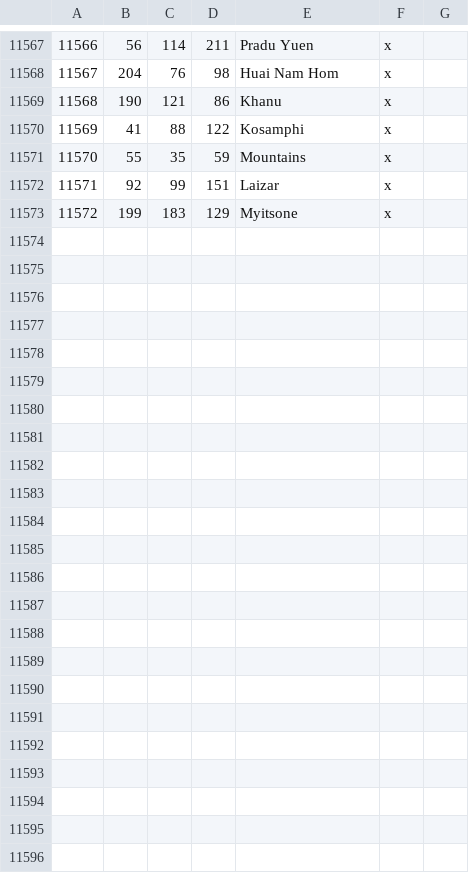
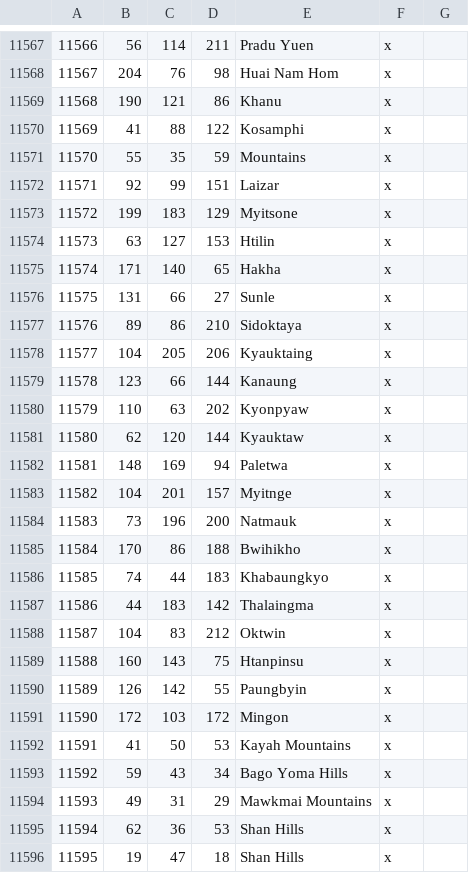
Before and after one commit to Rajas-of-Indochina/mod, a CSV file: indochina/map_data/definition.csv, drawn as a sheet; only a part is shown, gaps mark what is left out.

```diff
--- a/indochina/map_data/definition.csv
+++ b/indochina/map_data/definition.csv
@@ -11573 +11573,24 @@
 11572;199;183;129;Myitsone;x;
+11573;63;127;153;Htilin;x;
+11574;171;140;65;Hakha;x;
+11575;131;66;27;Sunle;x;
+11576;89;86;210;Sidoktaya;x;
+11577;104;205;206;Kyauktaing;x;
+11578;123;66;144;Kanaung;x;
+11579;110;63;202;Kyonpyaw;x;
+11580;62;120;144;Kyauktaw;x;
+11581;148;169;94;Paletwa;x;
+11582;104;201;157;Myitnge;x;
+11583;73;196;200;Natmauk;x;
+11584;170;86;188;Bwihikho;x;
+11585;74;44;183;Khabaungkyo;x;
+11586;44;183;142;Thalaingma;x;
+11587;104;83;212;Oktwin;x;
+11588;160;143;75;Htanpinsu;x;
+11589;126;142;55;Paungbyin;x;
+11590;172;103;172;Mingon;x;
+11591;41;50;53;Kayah Mountains;x;
+11592;59;43;34;Bago Yoma Hills;x;
+11593;49;31;29;Mawkmai Mountains;x;
+11594;62;36;53;Shan Hills;x;
+11595;19;47;18;Shan Hills;x;
```
Also changed, not shown: 2 other files.
